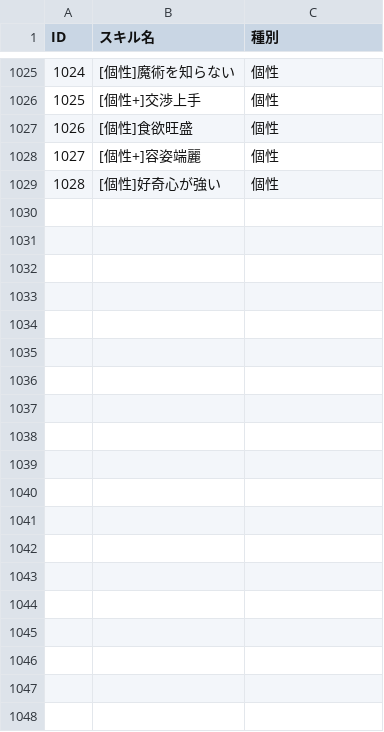
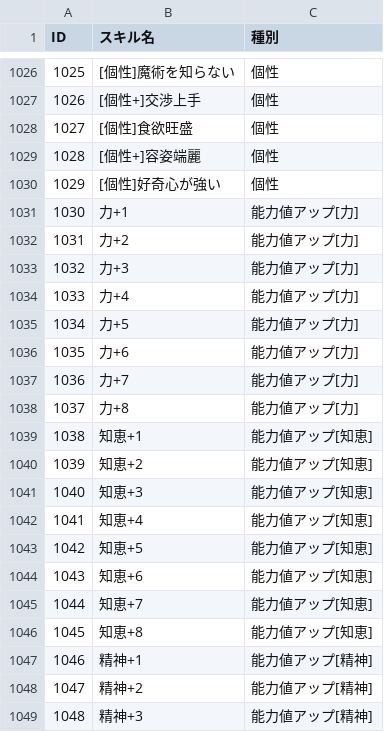
Before and after one commit to yamap55/guild-story2-search, a CSV file: master/skill.csv, drawn as a sheet; only a part is shown, gaps mark what is left out; the diff covers the shown part only; the diff names each change by its address in the sheet, - before the commit and + after, or states it on an @@ line.

```diff
--- a/master/skill.csv
+++ b/master/skill.csv
@@ column A (ID) renumbered between rows 282 and 1030 @@
+row 1031: 1030 | 力+1 | 能力値アップ[力]
+row 1032: 1031 | 力+2 | 能力値アップ[力]
+row 1033: 1032 | 力+3 | 能力値アップ[力]
+row 1034: 1033 | 力+4 | 能力値アップ[力]
+row 1035: 1034 | 力+5 | 能力値アップ[力]
+row 1036: 1035 | 力+6 | 能力値アップ[力]
+row 1037: 1036 | 力+7 | 能力値アップ[力]
+row 1038: 1037 | 力+8 | 能力値アップ[力]
+row 1039: 1038 | 知恵+1 | 能力値アップ[知恵]
+row 1040: 1039 | 知恵+2 | 能力値アップ[知恵]
+row 1041: 1040 | 知恵+3 | 能力値アップ[知恵]
+row 1042: 1041 | 知恵+4 | 能力値アップ[知恵]
+row 1043: 1042 | 知恵+5 | 能力値アップ[知恵]
+row 1044: 1043 | 知恵+6 | 能力値アップ[知恵]
+row 1045: 1044 | 知恵+7 | 能力値アップ[知恵]
+row 1046: 1045 | 知恵+8 | 能力値アップ[知恵]
+row 1047: 1046 | 精神+1 | 能力値アップ[精神]
+row 1048: 1047 | 精神+2 | 能力値アップ[精神]
+row 1049: 1048 | 精神+3 | 能力値アップ[精神]
```
Also changed, not shown: 30 added rows and 1 edited cell elsewhere in this file, master/item.csv.
